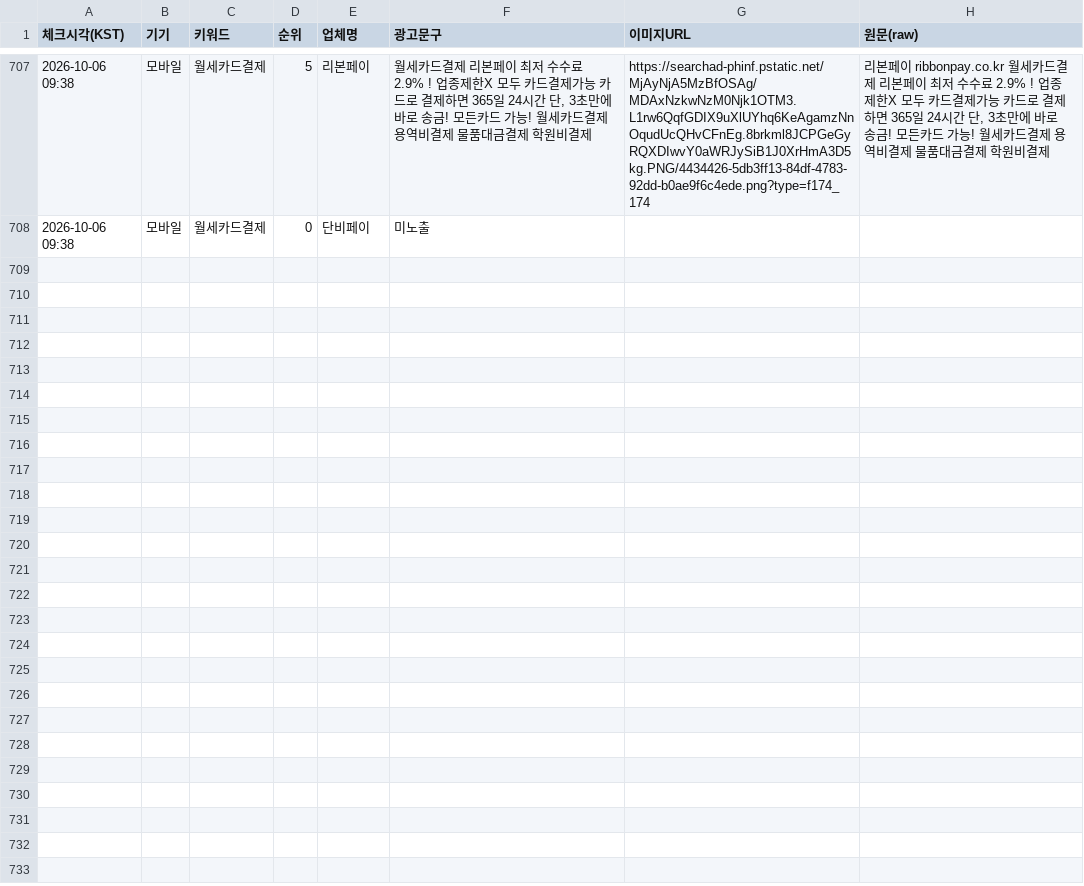
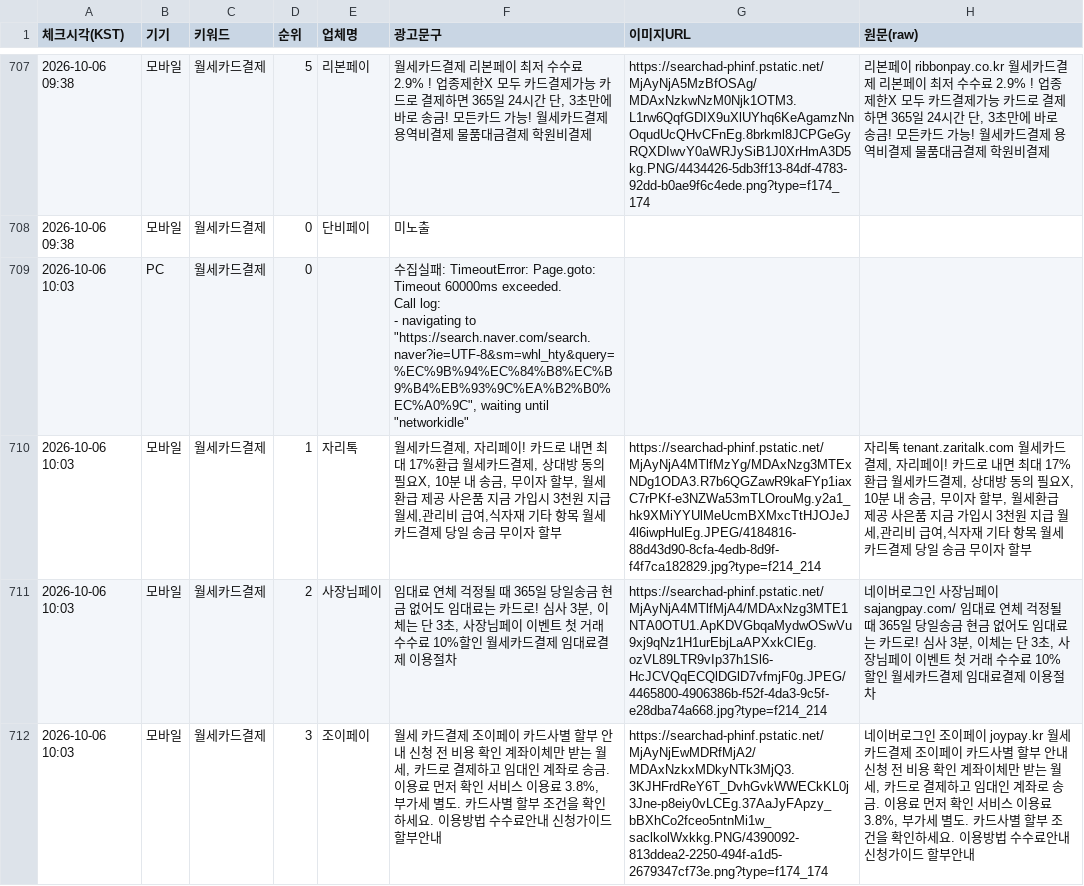
Before and after one commit to rkdus9405/naver-powerlink-tracker, a CSV file: rankings_kr.csv, drawn as a sheet; only a part is shown, gaps mark what is left out; ↵ is a line break in a cell; the diff covers the shown part only; the diff names each change by its address in the sheet, - before the commit and + after, or states it on an @@ line.

Commit message:
rank update 2026-10-06 10:02 KST (국내 PC)

```diff
--- a/rankings_kr.csv
+++ b/rankings_kr.csv
+row 709: 2026-10-06 10:03 | PC | 월세카드결제 | 0 |  | 수집실패: TimeoutError: Page.goto: Timeout 60000ms exceeded. ↵ Call log: ↵ - navigating to "https://search.naver.com/search.naver?ie=UTF-8&sm=whl_hty&query=%EC%9B%94%EC%84%B8%EC%B9%B4%EB%93%9C%EA%B2%B0%EC%A0%9C", waiting until "networkidle"
+row 710: 2026-10-06 10:03 | 모바일 | 월세카드결제 | 1 | 자리톡 | 월세카드결제, 자리페이! 카드로 내면 최대 17%환급 월세카드결제, 상대방 동의 필요X, 10분 내 송금, 무이자 할부, 월세환급 제공 사은품 지금 가입시 3천원 지급 월세,관리비 급여,식자재 기타 항목 월세카드결제 당일 송금 무이자 할부 | https://searchad-phinf.pstatic.net/MjAyNjA4MTlfMzYg/MDAxNzg3MTExNDg1ODA3.R7b6QGZawR9kaFYp1iaxC7rPKf-e3NZWa53mTLOrouMg.y2a1_hk9XMiYYUlMeUcmBXMxcTtHJOJeJ4l6iwpHulEg.JPEG/4184816-88d43d90-8cfa-4edb-8d9f-f4f7ca182829.jpg?type=f214_214 | 자리톡 tenant.zaritalk.com 월세카드결제, 자리페이! 카드로 내면 최대 17%환급 월세카드결제, 상대방 동의 필요X, 10분 내 송금, 무이자 할부, 월세환급 제공 사은품 지금 가입시 3천원 지급 월세,관리비 급여,식자재 기타 항목 월세카드결제 당일 송금 무이자 할부
+row 711: 2026-10-06 10:03 | 모바일 | 월세카드결제 | 2 | 사장님페이 | 임대료 연체 걱정될 때 365일 당일송금 현금 없어도 임대료는 카드로! 심사 3분, 이체는 단 3초, 사장님페이 이벤트 첫 거래 수수료 10%할인 월세카드결제 임대료결제 이용절차 | https://searchad-phinf.pstatic.net/MjAyNjA4MTlfMjA4/MDAxNzg3MTE1NTA0OTU1.ApKDVGbqaMydwOSwVu9xj9qNz1H1urEbjLaAPXxkCIEg.ozVL89LTR9vIp37h1Sl6-HcJCVQqECQlDGlD7vfmjF0g.JPEG/4465800-4906386b-f52f-4da3-9c5f-e28dba74a668.jpg?type=f214_214 | 네이버로그인 사장님페이 sajangpay.com/ 임대료 연체 걱정될 때 365일 당일송금 현금 없어도 임대료는 카드로! 심사 3분, 이체는 단 3초, 사장님페이 이벤트 첫 거래 수수료 10%할인 월세카드결제 임대료결제 이용절차
+row 712: 2026-10-06 10:03 | 모바일 | 월세카드결제 | 3 | 조이페이 | 월세 카드결제 조이페이 카드사별 할부 안내 신청 전 비용 확인 계좌이체만 받는 월세, 카드로 결제하고 임대인 계좌로 송금. 이용료 먼저 확인 서비스 이용료 3.8%, 부가세 별도. 카드사별 할부 조건을 확인하세요. 이용방법 수수료안내 신청가이드 할부안내 | https://searchad-phinf.pstatic.net/MjAyNjEwMDRfMjA2/MDAxNzkxMDkyNTk3MjQ3.3KJHFrdReY6T_DvhGvkWWECkKL0j3Jne-p8eiy0vLCEg.37AaJyFApzy_bBXhCo2fceo5ntnMi1w_saclkolWxkkg.PNG/4390092-813ddea2-2250-494f-a1d5-2679347cf73e.png?type=f174_174 | 네이버로그인 조이페이 joypay.kr 월세 카드결제 조이페이 카드사별 할부 안내 신청 전 비용 확인 계좌이체만 받는 월세, 카드로 결제하고 임대인 계좌로 송금. 이용료 먼저 확인 서비스 이용료 3.8%, 부가세 별도. 카드사별 할부 조건을 확인하세요. 이용방법 수수료안내 신청가이드 할부안내
```
Also changed, not shown: 3 added rows elsewhere in this file.
